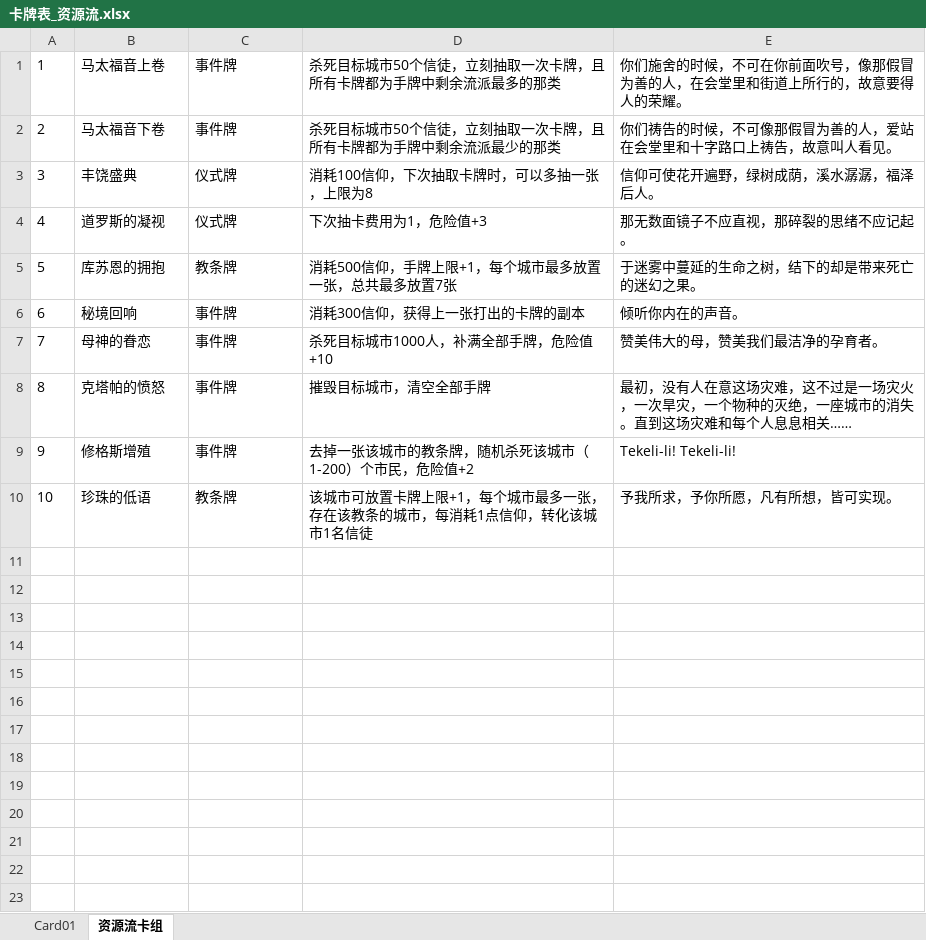
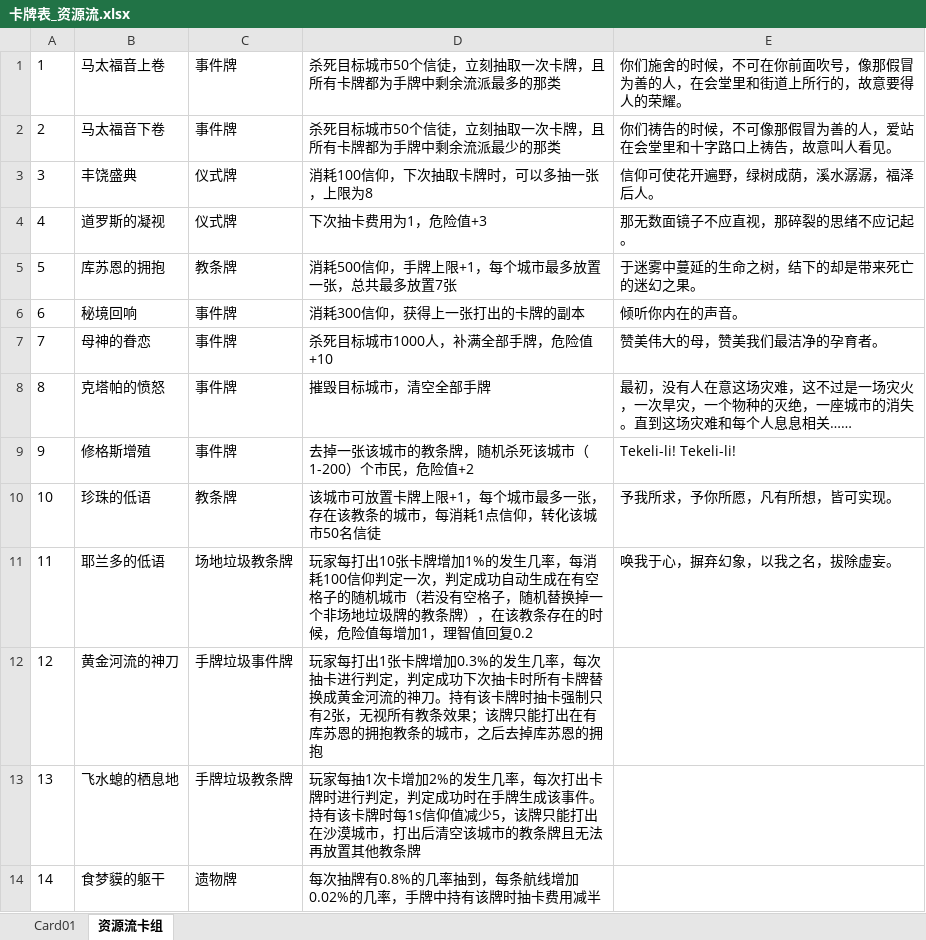
Before and after one commit to 3278143200zxy/2025gamejam, an Excel workbook: luban/卡牌表_资源流.xlsx, sheet 资源流卡组, drawn as a sheet; values as stored, in another font and other column widths than the file's, no borders; the diff names each change by its address in the sheet, - before the commit and + after, or states it on an @@ line.

```diff
--- a/luban/卡牌表_资源流.xlsx (sheet 资源流卡组)
+++ b/luban/卡牌表_资源流.xlsx (sheet 资源流卡组)
-D10: …化该城市1名信徒
+D10: …化该城市50名信徒
+row 11: 11 | 耶兰多的低语 | 场地垃圾教条牌 | 玩家每打出10张卡牌增加1%的发生几率，每消耗100信仰判定一次，判定成功自动生成在有空格子的随机城市（若没有空格子，随机替换掉一个非场地垃圾牌的教条牌），在该教条存在的时候，危险值每增加1，理智值回复0.2 | 唤我于心，摒弃幻象，以我之名，拔除虚妄。
+row 12: 12 | 黄金河流的神刀 | 手牌垃圾事件牌 | 玩家每打出1张卡牌增加0.3%的发生几率，每次抽卡进行判定，判定成功下次抽卡时所有卡牌替换成黄金河流的神刀。持有该卡牌时抽卡强制只有2张，无视所有教条效果；该牌只能打出在有库苏恩的拥抱教条的城市，之后去掉库苏恩的拥抱
+row 13: 13 | 飞水螅的栖息地 | 手牌垃圾教条牌 | 玩家每抽1次卡增加2%的发生几率，每次打出卡牌时进行判定，判定成功时在手牌生成该事件。持有该卡牌时每1s信仰值减少5，该牌只能打出在沙漠城市，打出后清空该城市的教条牌且无法再放置其他教条牌
+row 14: 14 | 食梦貘的躯干 | 遗物牌 | 每次抽牌有0.8%的几率抽到，每条航线增加0.02%的几率，手牌中持有该牌时抽卡费用减半
```
Also changed, not shown: luban/卡牌表_交通流.xlsx, luban/卡牌表_高危流.xlsx, 7 other files.
